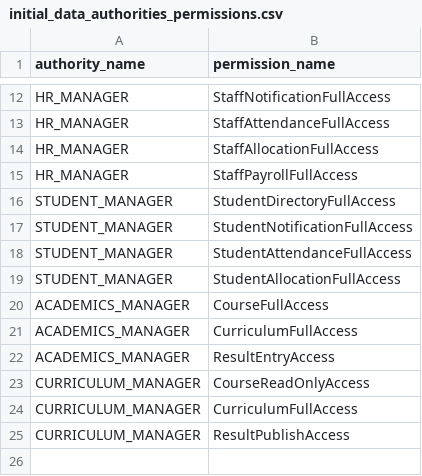
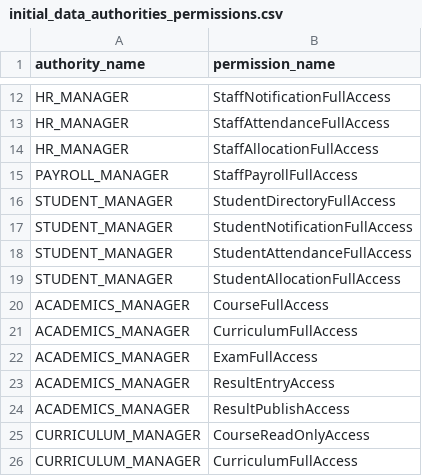
Before and after one commit to skthad/witcurve-api, a CSV file: src/main/resources/config/liquibase/initial_data_authorities_permissions.csv, drawn as a sheet; only a part is shown, gaps mark what is left out.

```diff
--- a/src/main/resources/config/liquibase/initial_data_authorities_permissions.csv
+++ b/src/main/resources/config/liquibase/initial_data_authorities_permissions.csv
@@ -14,3 +14,3 @@ HR_MANAGER;StaffAttendanceFullAccess
 HR_MANAGER;StaffAllocationFullAccess
-HR_MANAGER;StaffPayrollFullAccess
+PAYROLL_MANAGER;StaffPayrollFullAccess
 STUDENT_MANAGER;StudentDirectoryFullAccess
@@ -21,5 +21,6 @@ ACADEMICS_MANAGER;CourseFullAccess
 ACADEMICS_MANAGER;CurriculumFullAccess
+ACADEMICS_MANAGER;ExamFullAccess
 ACADEMICS_MANAGER;ResultEntryAccess
+ACADEMICS_MANAGER;ResultPublishAccess
 CURRICULUM_MANAGER;CourseReadOnlyAccess
 CURRICULUM_MANAGER;CurriculumFullAccess
-CURRICULUM_MANAGER;ResultPublishAccess
```
Also changed, not shown: src/main/resources/config/liquibase/initial_data_authorities.csv, src/main/resources/config/liquibase/initial_data_permissions.csv, 14 other files.
